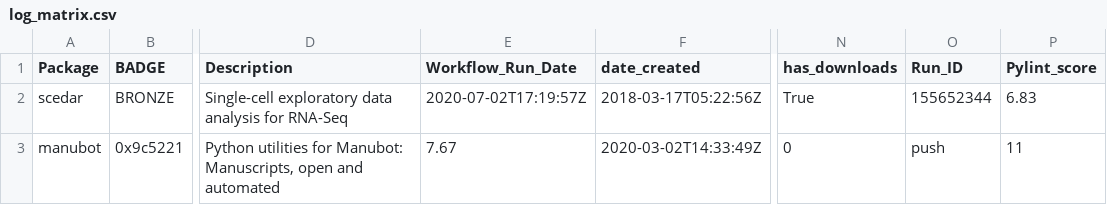
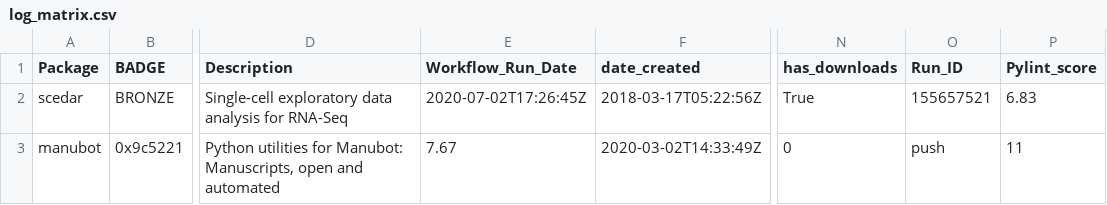
Before and after one commit to benstear/biopypir_logs, a CSV file: log_matrix.csv, drawn as a sheet; only a part is shown, gaps mark what is left out; the diff names each change by its address in the sheet, - before the commit and + after, or states it on an @@ line.

```diff
--- a/log_matrix.csv
+++ b/log_matrix.csv
-E2 (Workflow_Run_Date): 2020-07-02T17:19:57Z
+E2 (Workflow_Run_Date): 2020-07-02T17:26:45Z
-O2 (Run_ID): 155652344
+O2 (Run_ID): 155657521
```
Also changed, not shown: 3 other files.
